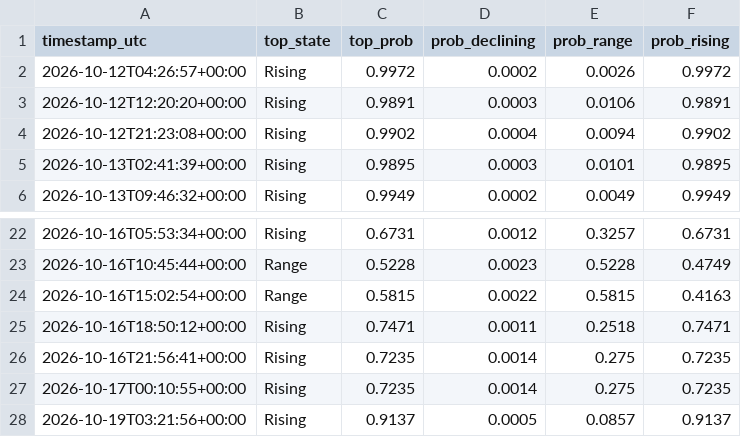
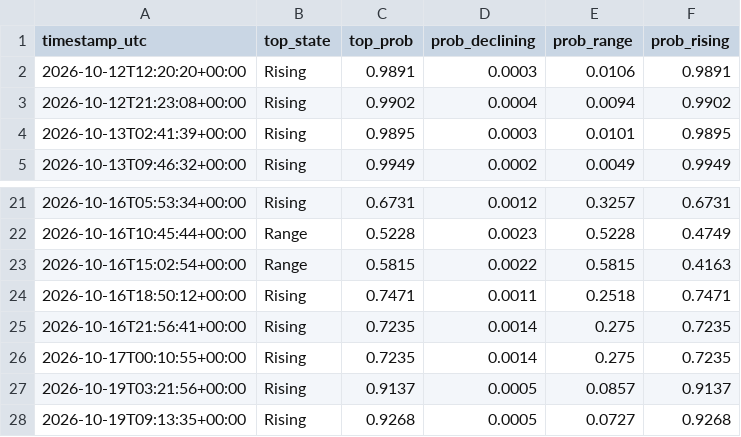
Before and after one commit to RoderickTyler/HANDOFMIDAS1, a CSV file: logs/regime_log.csv, drawn as a sheet; only a part is shown, gaps mark what is left out.

```diff
--- a/logs/regime_log.csv
+++ b/logs/regime_log.csv
@@ -1,3 +1,2 @@
 timestamp_utc,top_state,top_prob,prob_declining,prob_range,prob_rising
-2026-10-12T04:26:57+00:00,Rising,0.9972,0.0002,0.0026,0.9972
 2026-10-12T12:20:20+00:00,Rising,0.9891,0.0003,0.0106,0.9891
@@ -28 +27,2 @@ timestamp_utc,top_state,top_prob,prob_declining,prob_range,prob_rising
 2026-10-19T03:21:56+00:00,Rising,0.9137,0.0005,0.0857,0.9137
+2026-10-19T09:13:35+00:00,Rising,0.9268,0.0005,0.0727,0.9268
```
